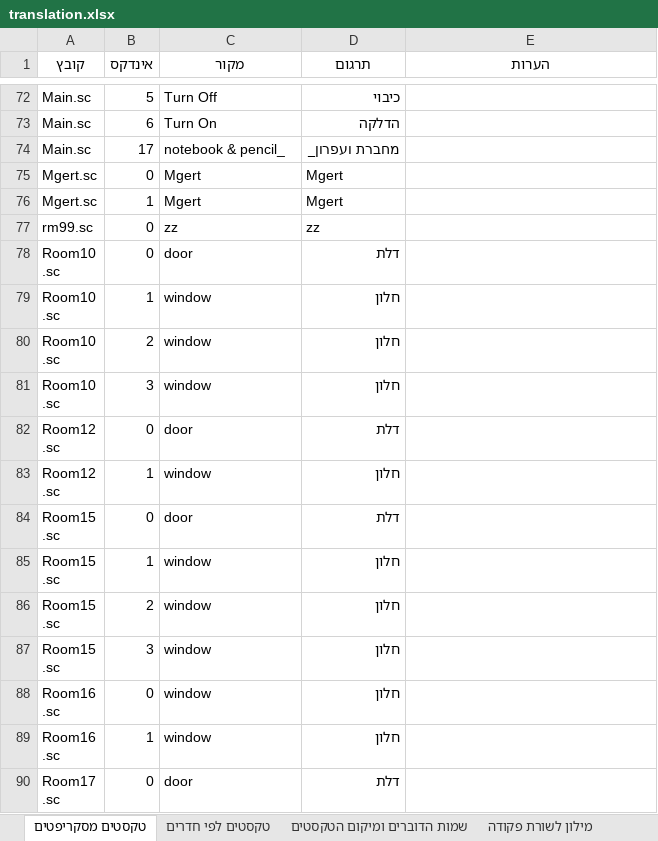
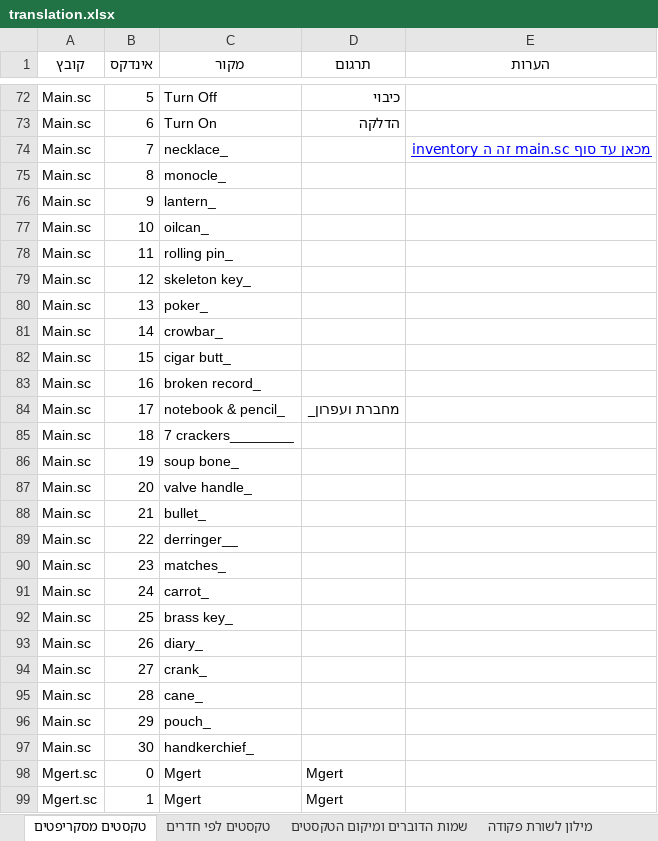
Before and after one commit to adventurebrew/HebrewAdventure, an Excel workbook: lb1/translation.xlsx, sheet טקסטים מסקריפטים, drawn as a sheet; only a part is shown, gaps mark what is left out; the shorter side is filled out with more unchanged rows; values as stored, in another font and other column widths than the file's, no borders; charts and pictures not drawn; the diff names each change by its address in the sheet, - before the commit and + after, or states it on an @@ line.

```diff
--- a/lb1/translation.xlsx (sheet טקסטים מסקריפטים)
+++ b/lb1/translation.xlsx (sheet טקסטים מסקריפטים)
+row 74: Main.sc | 7 | necklace_ |  | מכאן עד סוף main.sc זה ה inventory
+row 75: Main.sc | 8 | monocle_
+row 76: Main.sc | 9 | lantern_
+row 77: Main.sc | 10 | oilcan_
+row 78: Main.sc | 11 | rolling pin_
+row 79: Main.sc | 12 | skeleton key_
+row 80: Main.sc | 13 | poker_
+row 81: Main.sc | 14 | crowbar_
+row 82: Main.sc | 15 | cigar butt_
+row 83: Main.sc | 16 | broken record_
+row 85: Main.sc | 18 | 7 crackers________
+row 86: Main.sc | 19 | soup bone_
+row 87: Main.sc | 20 | valve handle_
+row 88: Main.sc | 21 | bullet_
+row 89: Main.sc | 22 | derringer__
+row 90: Main.sc | 23 | matches_
+row 91: Main.sc | 24 | carrot_
+row 92: Main.sc | 25 | brass key_
+row 93: Main.sc | 26 | diary_
+row 94: Main.sc | 27 | crank_
+row 95: Main.sc | 28 | cane_
+row 96: Main.sc | 29 | pouch_
+row 97: Main.sc | 30 | handkerchief_
```
Also changed, not shown: charts or pictures, 1 other file.
